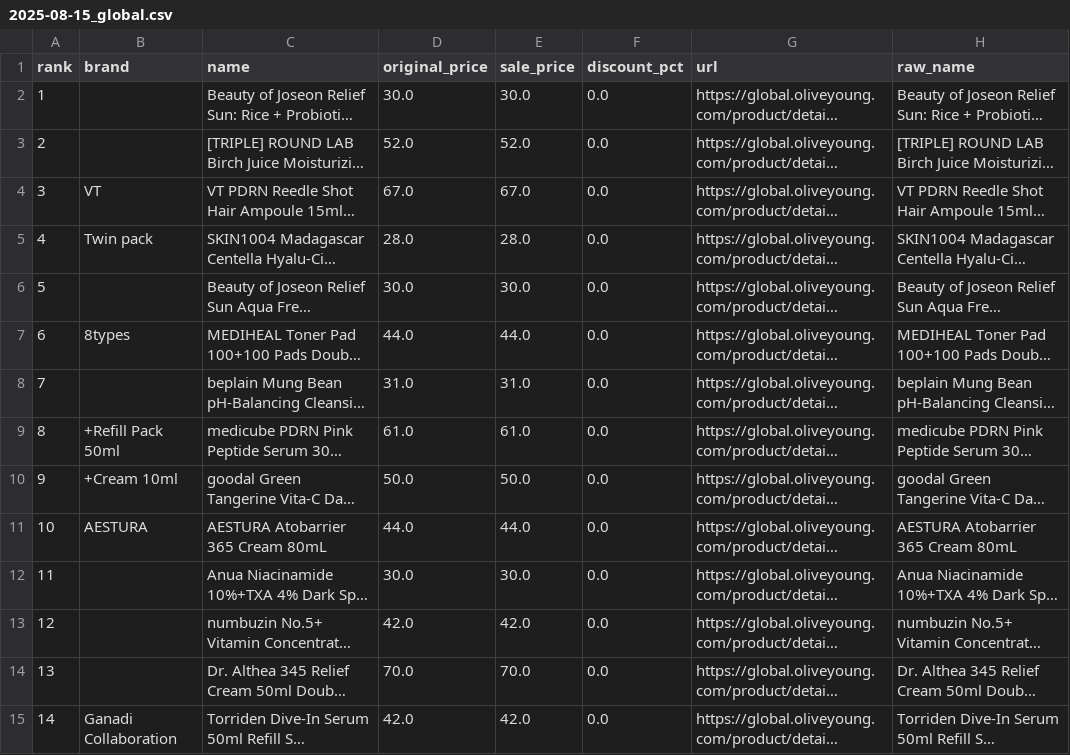
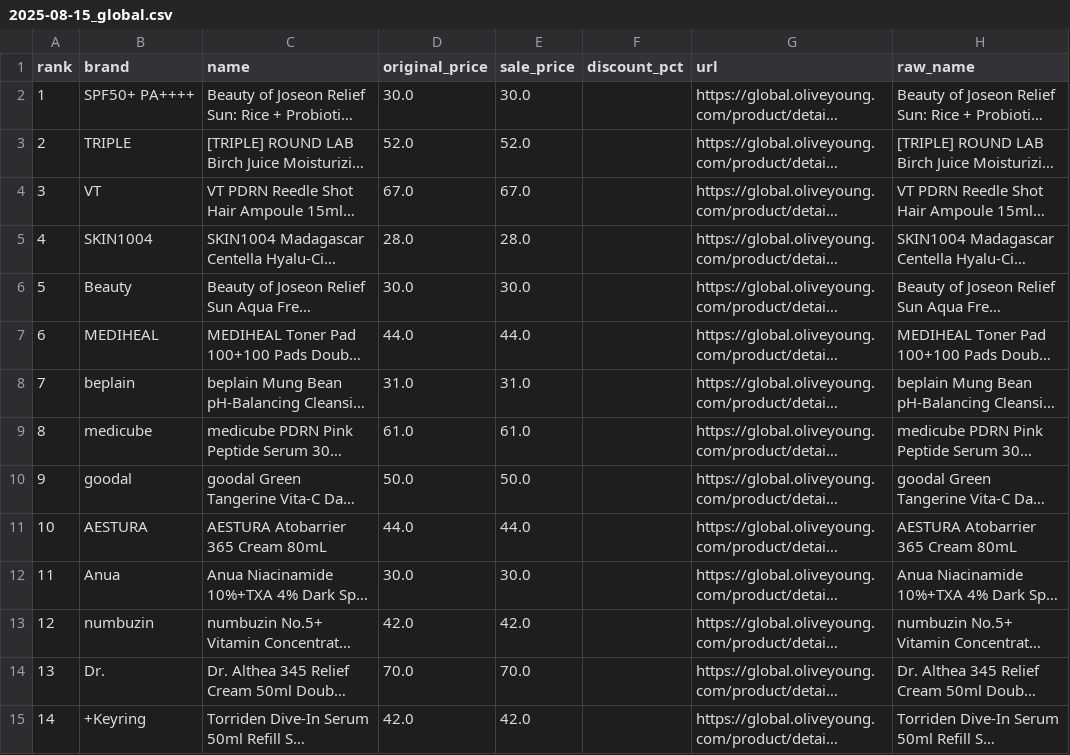
Before and after one commit to jongpard/oyglobal, a CSV file: data/2025-08-15_global.csv, drawn as a sheet; only a part is shown; long unchanged cells end in …; the diff covers the shown part only; the diff names each change by its address in the sheet, - before the commit and + after, or states it on an @@ line.

```diff
--- a/data/2025-08-15_global.csv
+++ b/data/2025-08-15_global.csv
-B2 (brand): (empty)
+B2 (brand): SPF50+ PA++++
-F2:F15 (discount_pct): 0.0
+F2:F15 (discount_pct): (empty)
-B3 (brand): (empty)
+B3 (brand): TRIPLE
-B5 (brand): Twin pack
+B5 (brand): SKIN1004
-B6 (brand): (empty)
+B6 (brand): Beauty
-B7 (brand): 8types
+B7 (brand): MEDIHEAL
-B8 (brand): (empty)
+B8 (brand): beplain
-B9 (brand): +Refill Pack 50ml
+B9 (brand): medicube
-B10 (brand): +Cream 10ml
+B10 (brand): goodal
-B12 (brand): (empty)
+B12 (brand): Anua
-B13 (brand): (empty)
+B13 (brand): numbuzin
-B14 (brand): (empty)
+B14 (brand): Dr.
-B15 (brand): Ganadi Collaboration
+B15 (brand): +Keyring
```
Also changed, not shown: 84 edited cells elsewhere in this file.
